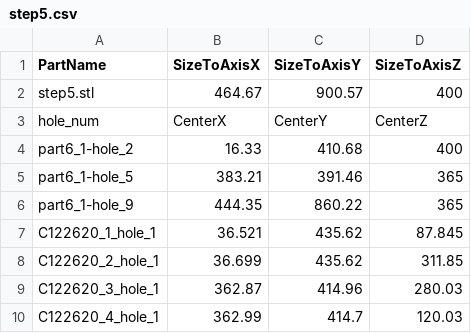
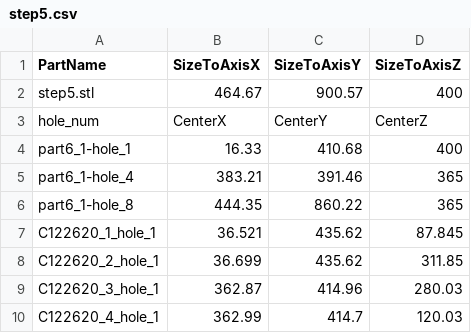
Before and after one commit to mysjyou21/AI-Assembly-Project, a CSV file: Second_Year/Mission1/input/stefan/cad_info/step5.csv, drawn as a sheet; the diff names each change by its address in the sheet, - before the commit and + after, or states it on an @@ line.

```diff
--- a/Second_Year/Mission1/input/stefan/cad_info/step5.csv
+++ b/Second_Year/Mission1/input/stefan/cad_info/step5.csv
-A4 (PartName): part6_1-hole_2
+A4 (PartName): part6_1-hole_1
-A5 (PartName): part6_1-hole_5
+A5 (PartName): part6_1-hole_4
-A6 (PartName): part6_1-hole_9
+A6 (PartName): part6_1-hole_8
```
Also changed, not shown: Second_Year/Mission1/input/stefan/cad_info/step1_a.csv, Second_Year/Mission1/input/stefan/cad_info/step1_b.csv, 9 other files.
